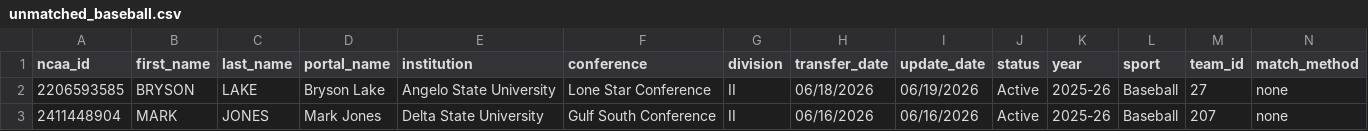
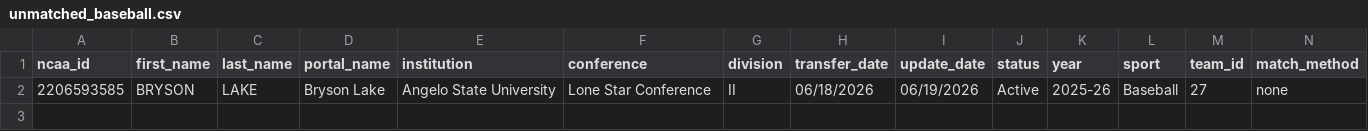
Before and after one commit to JasonR64A/chart-builder, a CSV file: data/portal/unmatched_baseball.csv, drawn as a sheet; only a part is shown; rows hold the shown columns only; the diff names each change by its address in the sheet, - before the commit and + after, or states it on an @@ line.

```diff
--- a/data/portal/unmatched_baseball.csv
+++ b/data/portal/unmatched_baseball.csv
-row 3: 2411448904 | MARK | JONES | Mark Jones | Delta State University | Gulf South Conference | II | 06/16/2026 | 06/16/2026 | Active | 2025-26 | Baseball | 207 | none
```
Also changed, not shown: data/portal/softball_matched.csv, data/portal_archive/softball_full_archive.csv, 5 other files.
